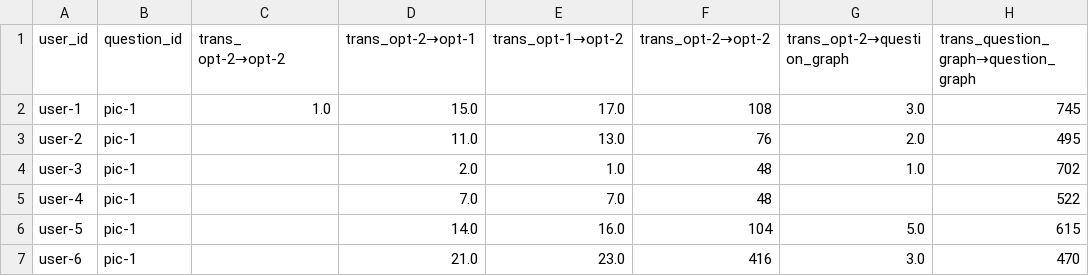
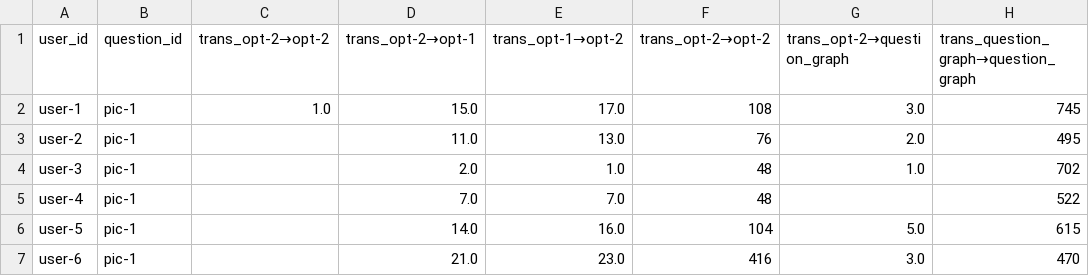
Before and after one commit to ShotaArima/-Experiment_Eye-tracking, a CSV file: output/trans_matrix.csv, drawn as a sheet; only a part is shown; the diff names each change by its address in the sheet, - before the commit and + after, or states it on an @@ line.

```diff
--- a/output/trans_matrix.csv
+++ b/output/trans_matrix.csv
-C1: trans_ opt-2→opt-2
+C1: trans_opt-2→opt-2
```
Also changed, not shown: 8 other files.
